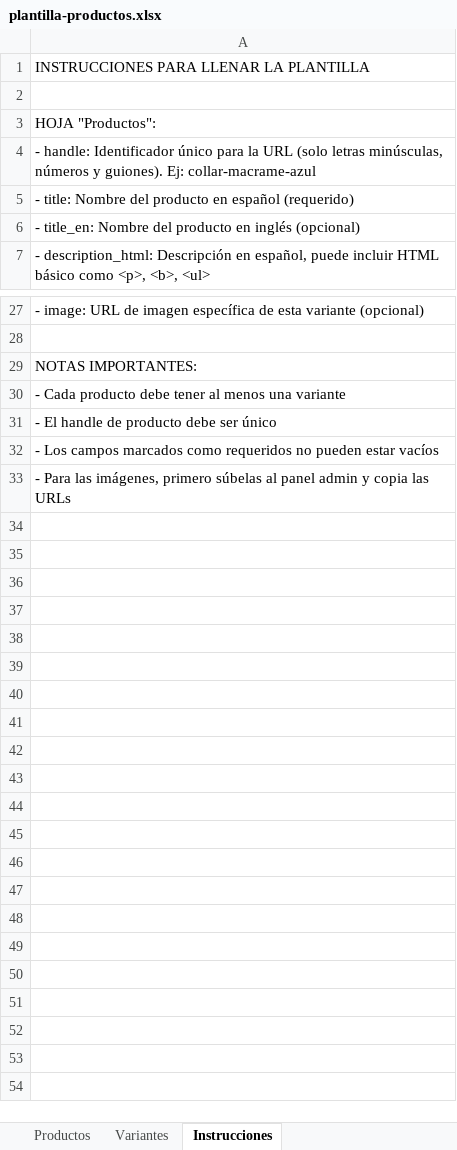
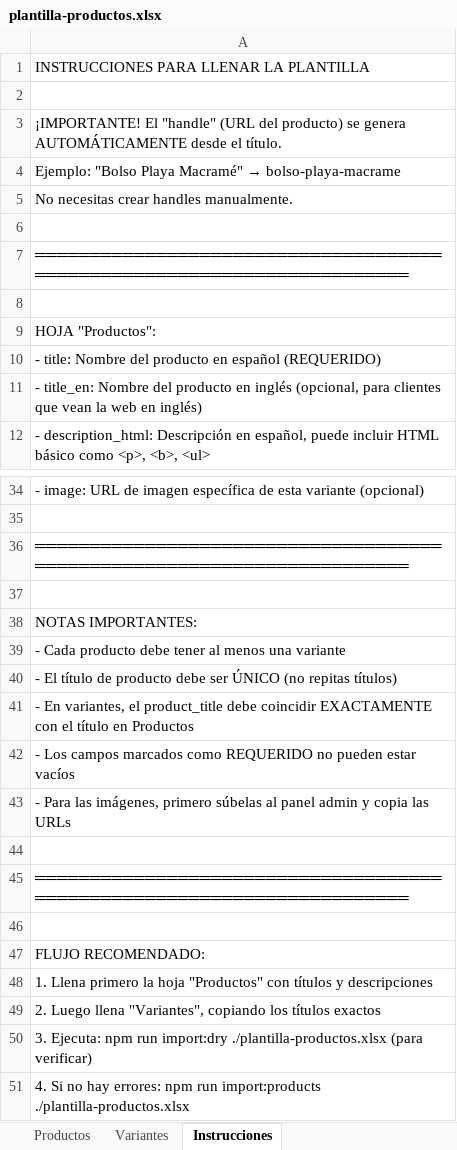
Before and after one commit to mperedwa/son-de-nudos, an Excel workbook: templates/plantilla-productos.xlsx, sheet Instrucciones, drawn as a sheet; only a part is shown, gaps mark what is left out; values as stored, in another font and other column widths than the file's, no borders; removed rows and columns are numbered as before the commit, all else as after; the diff covers the shown part only; the diff names each change by its address in the sheet, - before the commit and + after, or states it on an @@ line.

```diff
--- a/templates/plantilla-productos.xlsx (sheet Instrucciones)
+++ b/templates/plantilla-productos.xlsx (sheet Instrucciones)
+row 3: ¡IMPORTANTE! El "handle" (URL del producto) se genera AUTOMÁTICAMENTE desde el título.
+row 4: Ejemplo: "Bolso Playa Macramé" → bolso-playa-macrame
+row 5: No necesitas crear handles manualmente.
+row 6: (empty)
+row 7: ═══════════════════════════════════════════════════════════════════════
+row 8: (empty)
-A10: - handle: Identificador único para la URL (solo letras minúsculas, números y guiones). Ej: collar-macrame-azul
+A10: - title: Nombre del producto en español (REQUERIDO)
-A11: - title: Nombre del producto en español (requerido)
+A11: - title_en: Nombre del producto en inglés (opcional, para clientes que vean la web en inglés)
-row 6: - title_en: Nombre del producto en inglés (opcional)
+row 36: ═══════════════════════════════════════════════════════════════════════
+row 37: (empty)
-A40: - El handle de producto debe ser único
+A40: - El título de producto debe ser ÚNICO (no repitas títulos)
-A41: - Los campos marcados como requeridos no pueden estar vacíos
+A41: - En variantes, el product_title debe coincidir EXACTAMENTE con el título en Productos
+row 42: - Los campos marcados como REQUERIDO no pueden estar vacíos
+row 44: (empty)
+row 45: ═══════════════════════════════════════════════════════════════════════
+row 46: (empty)
+row 47: FLUJO RECOMENDADO:
+row 48: 1. Llena primero la hoja "Productos" con títulos y descripciones
+row 49: 2. Luego llena "Variantes", copiando los títulos exactos
+row 50: 3. Ejecuta: npm run import:dry ./plantilla-productos.xlsx (para verificar)
+row 51: 4. Si no hay errores: npm run import:products ./plantilla-productos.xlsx
```
Also changed, not shown: 2 added rows and 1 edited cell elsewhere in this sheet, sheet Productos, sheet Variantes, 4 other files.
